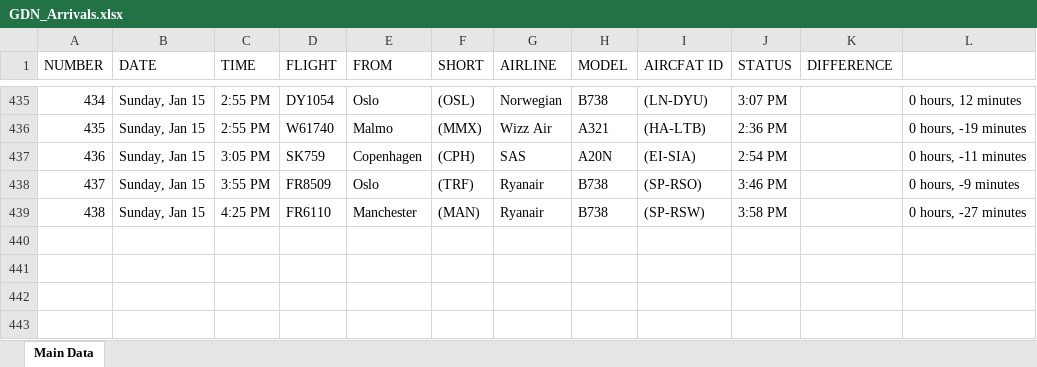
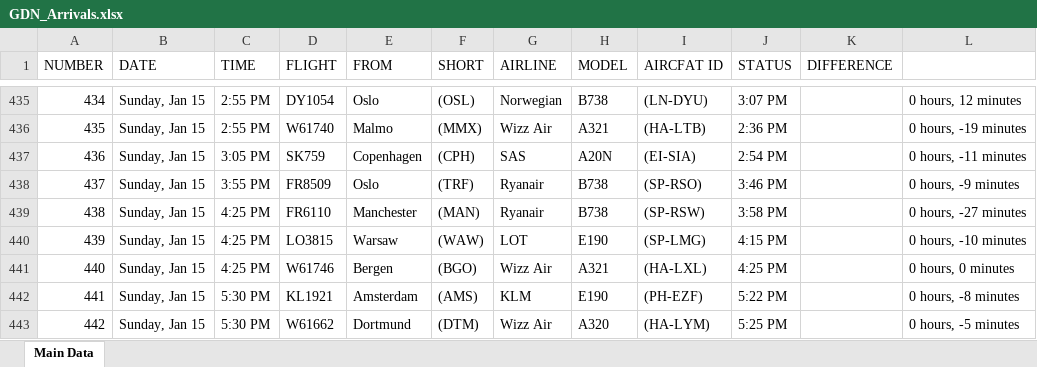
Before and after one commit to Kurczaczek21/Polish-Airport-Databse, an Excel workbook: DataBase/GDN_Arrivals.xlsx, sheet Main Data, drawn as a sheet; only a part is shown, gaps mark what is left out; values as stored, in another font and other column widths than the file's, no borders; the diff names each change by its address in the sheet, - before the commit and + after, or states it on an @@ line.

```diff
--- a/DataBase/GDN_Arrivals.xlsx (sheet Main Data)
+++ b/DataBase/GDN_Arrivals.xlsx (sheet Main Data)
+row 440: 439 | Sunday, Jan 15 | 4:25 PM | LO3815 | Warsaw | (WAW) | LOT | E190 | (SP-LMG) | 4:15 PM |  | 0 hours, -10 minutes
+row 441: 440 | Sunday, Jan 15 | 4:25 PM | W61746 | Bergen | (BGO) | Wizz Air | A321 | (HA-LXL) | 4:25 PM |  | 0 hours, 0 minutes
+row 442: 441 | Sunday, Jan 15 | 5:30 PM | KL1921 | Amsterdam | (AMS) | KLM | E190 | (PH-EZF) | 5:22 PM |  | 0 hours, -8 minutes
+row 443: 442 | Sunday, Jan 15 | 5:30 PM | W61662 | Dortmund | (DTM) | Wizz Air | A320 | (HA-LYM) | 5:25 PM |  | 0 hours, -5 minutes
```
Also changed, not shown: DataBase/GDN_Departures.xlsx, DataBase/KRK_Departures.xlsx, 35 other files.
